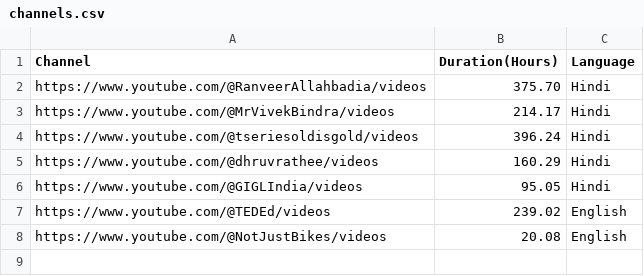
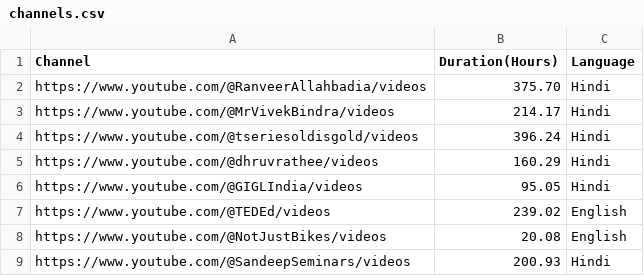
Before and after one commit to cmeraki/data-mining, a CSV file: MetaData/channels.csv, drawn as a sheet.

Commit message:
Update channels.csv

```diff
--- a/MetaData/channels.csv
+++ b/MetaData/channels.csv
@@ -8 +8,2 @@ https://www.youtube.com/@TEDEd/videos,239.02,English
 https://www.youtube.com/@NotJustBikes/videos,20.08,English
+https://www.youtube.com/@SandeepSeminars/videos,200.93,Hindi
```
